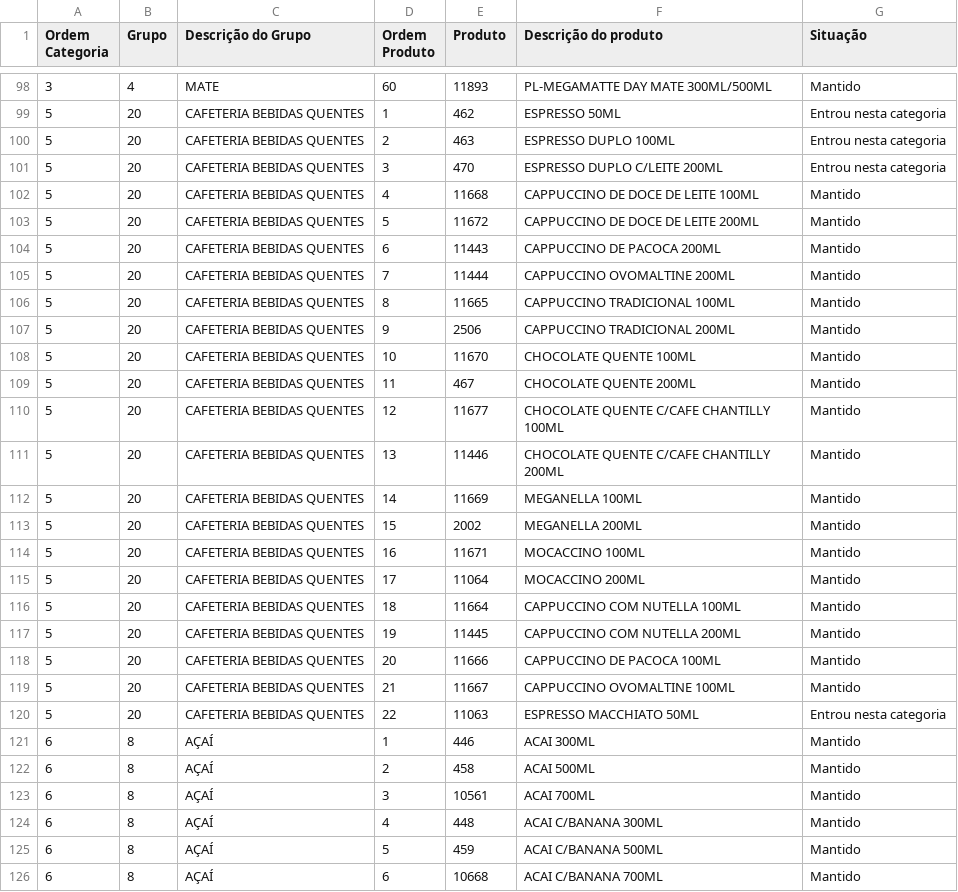
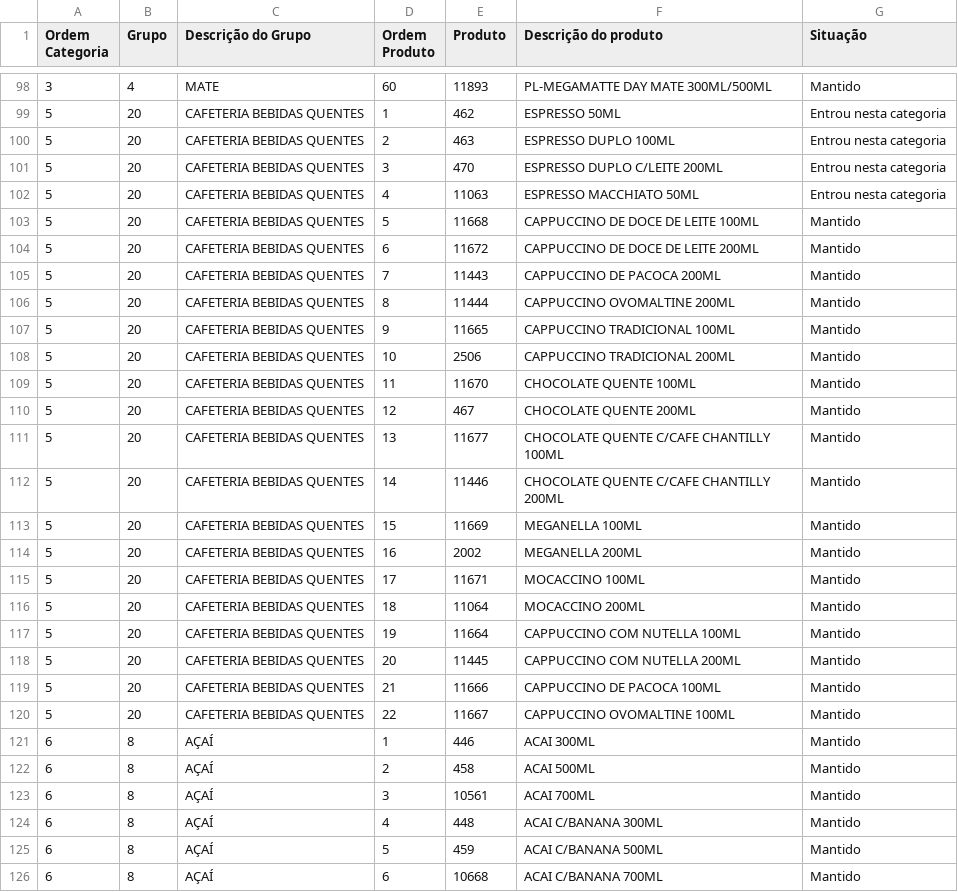
Before and after one commit to Ucasplayer/organizador-pdv-megamatte, a CSV file: data/pdv-final.csv, drawn as a sheet; only a part is shown, gaps mark what is left out.

Commit message:
2 alterações: Mudou a ordem dos produtos em CAFETERIA BEBIDAS QUENTES | Mudou a ordem dos produtos em CAFETERIA BEBIDAS QUENTES

```diff
--- a/data/pdv-final.csv
+++ b/data/pdv-final.csv
@@ -101,21 +101,21 @@
 "5";"20";"CAFETERIA BEBIDAS QUENTES";"3";"470";"ESPRESSO DUPLO C/LEITE 200ML";"Entrou nesta categoria"
-"5";"20";"CAFETERIA BEBIDAS QUENTES";"4";"11668";"CAPPUCCINO DE DOCE DE LEITE 100ML";"Mantido"
-"5";"20";"CAFETERIA BEBIDAS QUENTES";"5";"11672";"CAPPUCCINO DE DOCE DE LEITE 200ML";"Mantido"
-"5";"20";"CAFETERIA BEBIDAS QUENTES";"6";"11443";"CAPPUCCINO DE PACOCA 200ML";"Mantido"
-"5";"20";"CAFETERIA BEBIDAS QUENTES";"7";"11444";"CAPPUCCINO OVOMALTINE 200ML";"Mantido"
-"5";"20";"CAFETERIA BEBIDAS QUENTES";"8";"11665";"CAPPUCCINO TRADICIONAL 100ML";"Mantido"
-"5";"20";"CAFETERIA BEBIDAS QUENTES";"9";"2506";"CAPPUCCINO TRADICIONAL 200ML";"Mantido"
-"5";"20";"CAFETERIA BEBIDAS QUENTES";"10";"11670";"CHOCOLATE QUENTE 100ML";"Mantido"
-"5";"20";"CAFETERIA BEBIDAS QUENTES";"11";"467";"CHOCOLATE QUENTE 200ML";"Mantido"
-"5";"20";"CAFETERIA BEBIDAS QUENTES";"12";"11677";"CHOCOLATE QUENTE C/CAFE CHANTILLY 100ML";"Mantido"
-"5";"20";"CAFETERIA BEBIDAS QUENTES";"13";"11446";"CHOCOLATE QUENTE C/CAFE CHANTILLY 200ML";"Mantido"
-"5";"20";"CAFETERIA BEBIDAS QUENTES";"14";"11669";"MEGANELLA 100ML";"Mantido"
-"5";"20";"CAFETERIA BEBIDAS QUENTES";"15";"2002";"MEGANELLA 200ML";"Mantido"
-"5";"20";"CAFETERIA BEBIDAS QUENTES";"16";"11671";"MOCACCINO 100ML";"Mantido"
-"5";"20";"CAFETERIA BEBIDAS QUENTES";"17";"11064";"MOCACCINO 200ML";"Mantido"
-"5";"20";"CAFETERIA BEBIDAS QUENTES";"18";"11664";"CAPPUCCINO COM NUTELLA 100ML";"Mantido"
-"5";"20";"CAFETERIA BEBIDAS QUENTES";"19";"11445";"CAPPUCCINO COM NUTELLA 200ML";"Mantido"
-"5";"20";"CAFETERIA BEBIDAS QUENTES";"20";"11666";"CAPPUCCINO DE PACOCA 100ML";"Mantido"
-"5";"20";"CAFETERIA BEBIDAS QUENTES";"21";"11667";"CAPPUCCINO OVOMALTINE 100ML";"Mantido"
-"5";"20";"CAFETERIA BEBIDAS QUENTES";"22";"11063";"ESPRESSO MACCHIATO 50ML";"Entrou nesta categoria"
+"5";"20";"CAFETERIA BEBIDAS QUENTES";"4";"11063";"ESPRESSO MACCHIATO 50ML";"Entrou nesta categoria"
+"5";"20";"CAFETERIA BEBIDAS QUENTES";"5";"11668";"CAPPUCCINO DE DOCE DE LEITE 100ML";"Mantido"
+"5";"20";"CAFETERIA BEBIDAS QUENTES";"6";"11672";"CAPPUCCINO DE DOCE DE LEITE 200ML";"Mantido"
+"5";"20";"CAFETERIA BEBIDAS QUENTES";"7";"11443";"CAPPUCCINO DE PACOCA 200ML";"Mantido"
+"5";"20";"CAFETERIA BEBIDAS QUENTES";"8";"11444";"CAPPUCCINO OVOMALTINE 200ML";"Mantido"
+"5";"20";"CAFETERIA BEBIDAS QUENTES";"9";"11665";"CAPPUCCINO TRADICIONAL 100ML";"Mantido"
+"5";"20";"CAFETERIA BEBIDAS QUENTES";"10";"2506";"CAPPUCCINO TRADICIONAL 200ML";"Mantido"
+"5";"20";"CAFETERIA BEBIDAS QUENTES";"11";"11670";"CHOCOLATE QUENTE 100ML";"Mantido"
+"5";"20";"CAFETERIA BEBIDAS QUENTES";"12";"467";"CHOCOLATE QUENTE 200ML";"Mantido"
+"5";"20";"CAFETERIA BEBIDAS QUENTES";"13";"11677";"CHOCOLATE QUENTE C/CAFE CHANTILLY 100ML";"Mantido"
+"5";"20";"CAFETERIA BEBIDAS QUENTES";"14";"11446";"CHOCOLATE QUENTE C/CAFE CHANTILLY 200ML";"Mantido"
+"5";"20";"CAFETERIA BEBIDAS QUENTES";"15";"11669";"MEGANELLA 100ML";"Mantido"
+"5";"20";"CAFETERIA BEBIDAS QUENTES";"16";"2002";"MEGANELLA 200ML";"Mantido"
+"5";"20";"CAFETERIA BEBIDAS QUENTES";"17";"11671";"MOCACCINO 100ML";"Mantido"
+"5";"20";"CAFETERIA BEBIDAS QUENTES";"18";"11064";"MOCACCINO 200ML";"Mantido"
+"5";"20";"CAFETERIA BEBIDAS QUENTES";"19";"11664";"CAPPUCCINO COM NUTELLA 100ML";"Mantido"
+"5";"20";"CAFETERIA BEBIDAS QUENTES";"20";"11445";"CAPPUCCINO COM NUTELLA 200ML";"Mantido"
+"5";"20";"CAFETERIA BEBIDAS QUENTES";"21";"11666";"CAPPUCCINO DE PACOCA 100ML";"Mantido"
+"5";"20";"CAFETERIA BEBIDAS QUENTES";"22";"11667";"CAPPUCCINO OVOMALTINE 100ML";"Mantido"
 "6";"8";"AÇAÍ";"1";"446";"ACAI 300ML";"Mantido"
```
Also changed, not shown: 2 other files.
